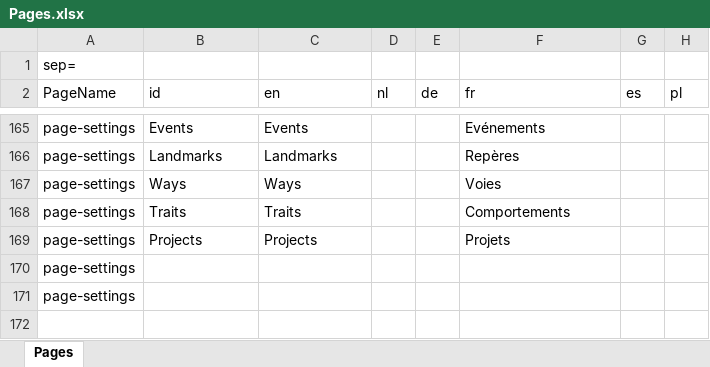
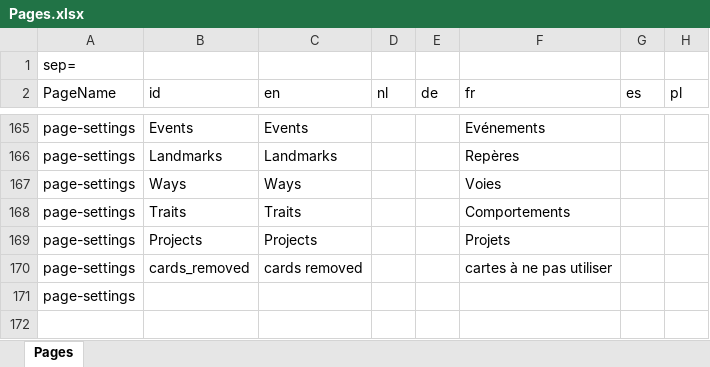
Before and after one commit to skywarth/Vite-KingdomCreator-New, an Excel workbook: process/resources/Pages.xlsx, sheet Pages, drawn as a sheet; only a part is shown, gaps mark what is left out; values as stored, in another font and other column widths than the file's, no borders; removed rows and columns are numbered as before the commit, all else as after; the diff names each change by its address in the sheet, - before the commit and + after, or states it on an @@ line.

```diff
--- a/process/resources/Pages.xlsx (sheet Pages)
+++ b/process/resources/Pages.xlsx (sheet Pages)
-row 170: page-settings
+row 170: page-settings | cards_removed | cards removed |  |  | cartes à ne pas utiliser
```
Also changed, not shown: 14 other files.
